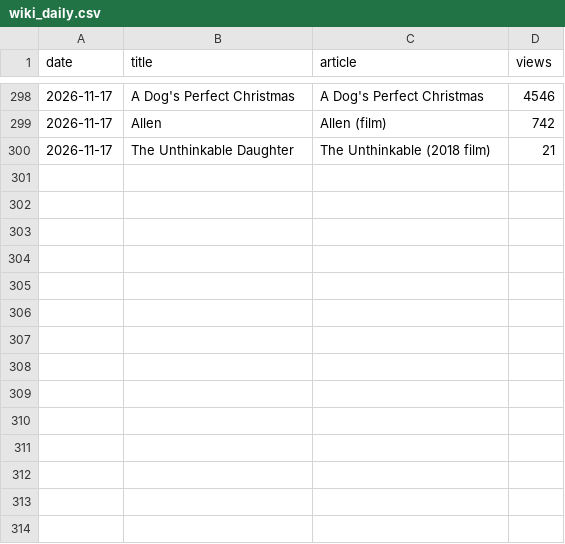
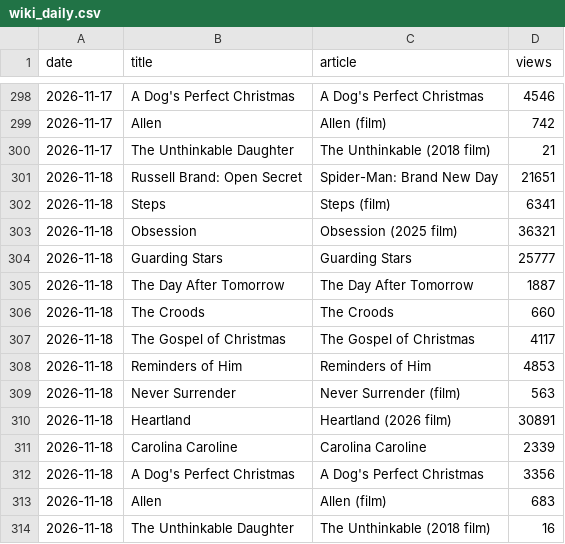
Before and after one commit to tzappy8/kalshi-netflix-data2, a CSV file: data/wiki_daily.csv, drawn as a sheet; only a part is shown, gaps mark what is left out; the diff names each change by its address in the sheet, - before the commit and + after, or states it on an @@ line.

Commit message:
update wiki_daily.csv 2026-11-19 09:32:15

```diff
--- a/data/wiki_daily.csv
+++ b/data/wiki_daily.csv
+row 301: 2026-11-18 | Russell Brand: Open Secret | Spider-Man: Brand New Day | 21651
+row 302: 2026-11-18 | Steps | Steps (film) | 6341
+row 303: 2026-11-18 | Obsession | Obsession (2025 film) | 36321
+row 304: 2026-11-18 | Guarding Stars | Guarding Stars | 25777
+row 305: 2026-11-18 | The Day After Tomorrow | The Day After Tomorrow | 1887
+row 306: 2026-11-18 | The Croods | The Croods | 660
+row 307: 2026-11-18 | The Gospel of Christmas | The Gospel of Christmas | 4117
+row 308: 2026-11-18 | Reminders of Him | Reminders of Him | 4853
+row 309: 2026-11-18 | Never Surrender | Never Surrender (film) | 563
+row 310: 2026-11-18 | Heartland | Heartland (2026 film) | 30891
+row 311: 2026-11-18 | Carolina Caroline | Carolina Caroline | 2339
+row 312: 2026-11-18 | A Dog's Perfect Christmas | A Dog's Perfect Christmas | 3356
+row 313: 2026-11-18 | Allen | Allen (film) | 683
+row 314: 2026-11-18 | The Unthinkable Daughter | The Unthinkable (2018 film) | 16
```
